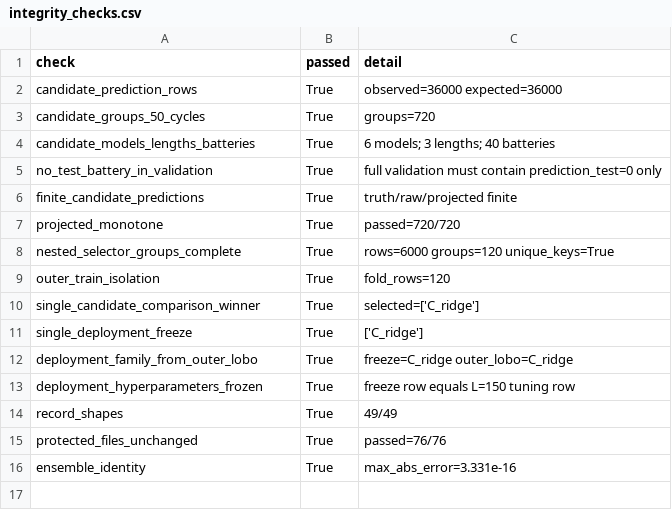
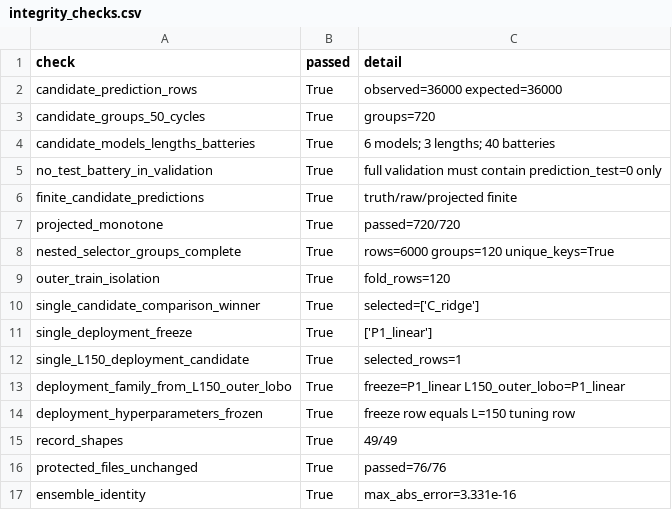
Before and after one commit to Aufpa33en/Celianbei-A, a CSV file: result/q3/02_full_validation/integrity_checks.csv, drawn as a sheet.

```diff
--- a/result/q3/02_full_validation/integrity_checks.csv
+++ b/result/q3/02_full_validation/integrity_checks.csv
@@ -10,4 +10,5 @@ outer_train_isolation,True,fold_rows=120
 single_candidate_comparison_winner,True,selected=['C_ridge']
-single_deployment_freeze,True,['C_ridge']
-deployment_family_from_outer_lobo,True,freeze=C_ridge outer_lobo=C_ridge
+single_deployment_freeze,True,['P1_linear']
+single_L150_deployment_candidate,True,selected_rows=1
+deployment_family_from_L150_outer_lobo,True,freeze=P1_linear L150_outer_lobo=P1_linear
 deployment_hyperparameters_frozen,True,freeze row equals L=150 tuning row
```
Also changed, not shown: result/q3/02_full_validation/deployment_freeze.csv, result/q3/02_full_validation/manifest.csv, 43 other files.
